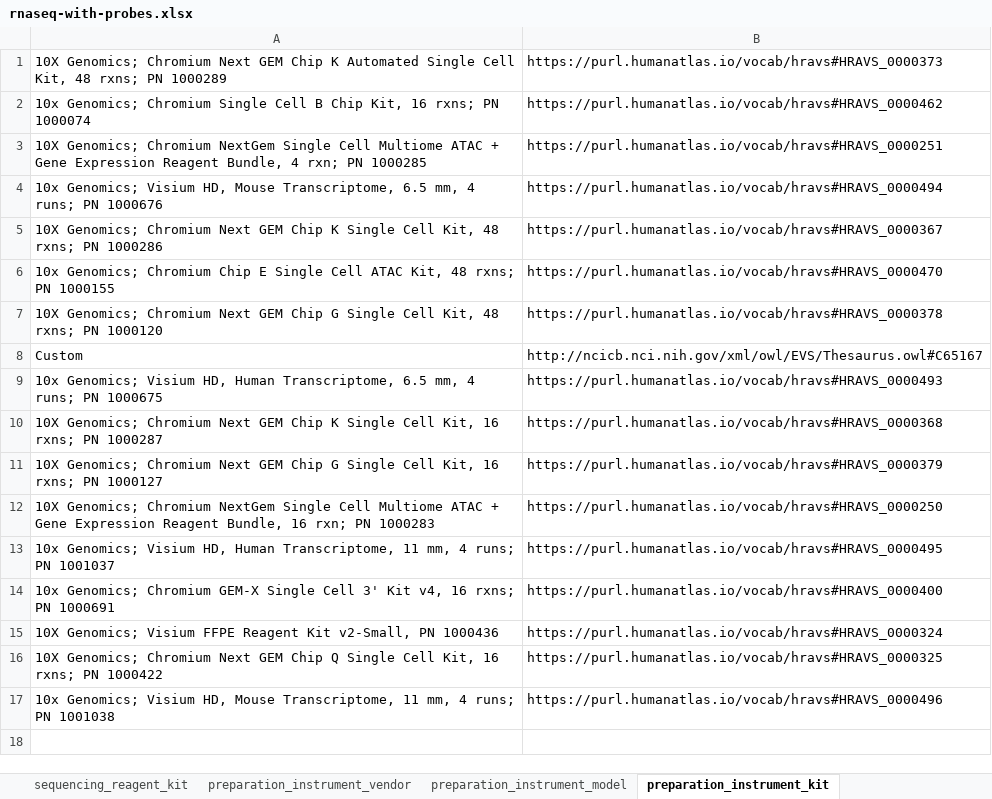
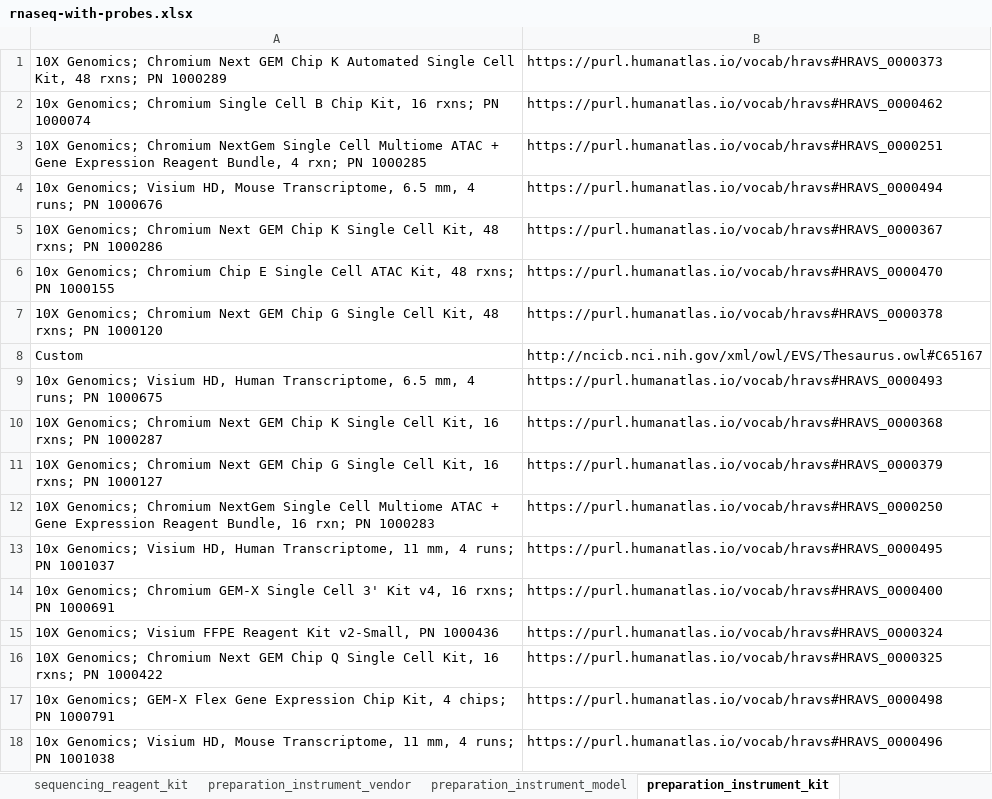
Before and after one commit to hubmapconsortium/dataset-metadata-spreadsheet, an Excel workbook: rnaseq-with-probes/latest/rnaseq-with-probes.xlsx, sheet preparation_instrument_kit, drawn as a sheet; values as stored, in another font and other column widths than the file's, no borders; the diff names each change by its address in the sheet, - before the commit and + after, or states it on an @@ line.

```diff
--- a/rnaseq-with-probes/latest/rnaseq-with-probes.xlsx (sheet preparation_instrument_kit)
+++ b/rnaseq-with-probes/latest/rnaseq-with-probes.xlsx (sheet preparation_instrument_kit)
+row 17: 10x Genomics; GEM-X Flex Gene Expression Chip Kit, 4 chips; PN 1000791 | https://purl.humanatlas.io/vocab/hravs#HRAVS_0000498
```
Also changed, not shown: sheet library_preparation_kit, sheet acquisition_instrument_model, sheet .metadata, rnaseq-with-probes/v5.0.0/rnaseq-with-probes-v5.0.0.xlsx, 2 other files.
